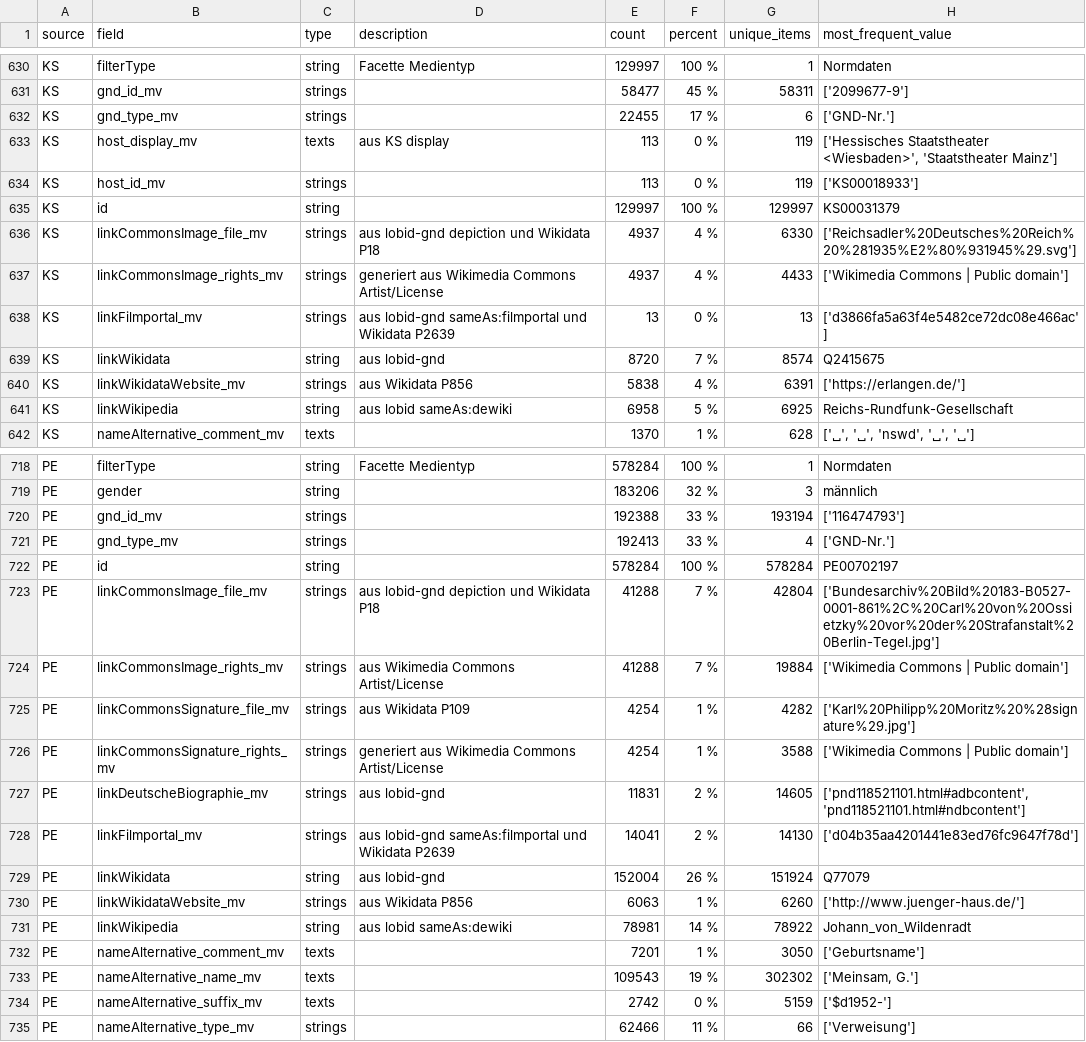
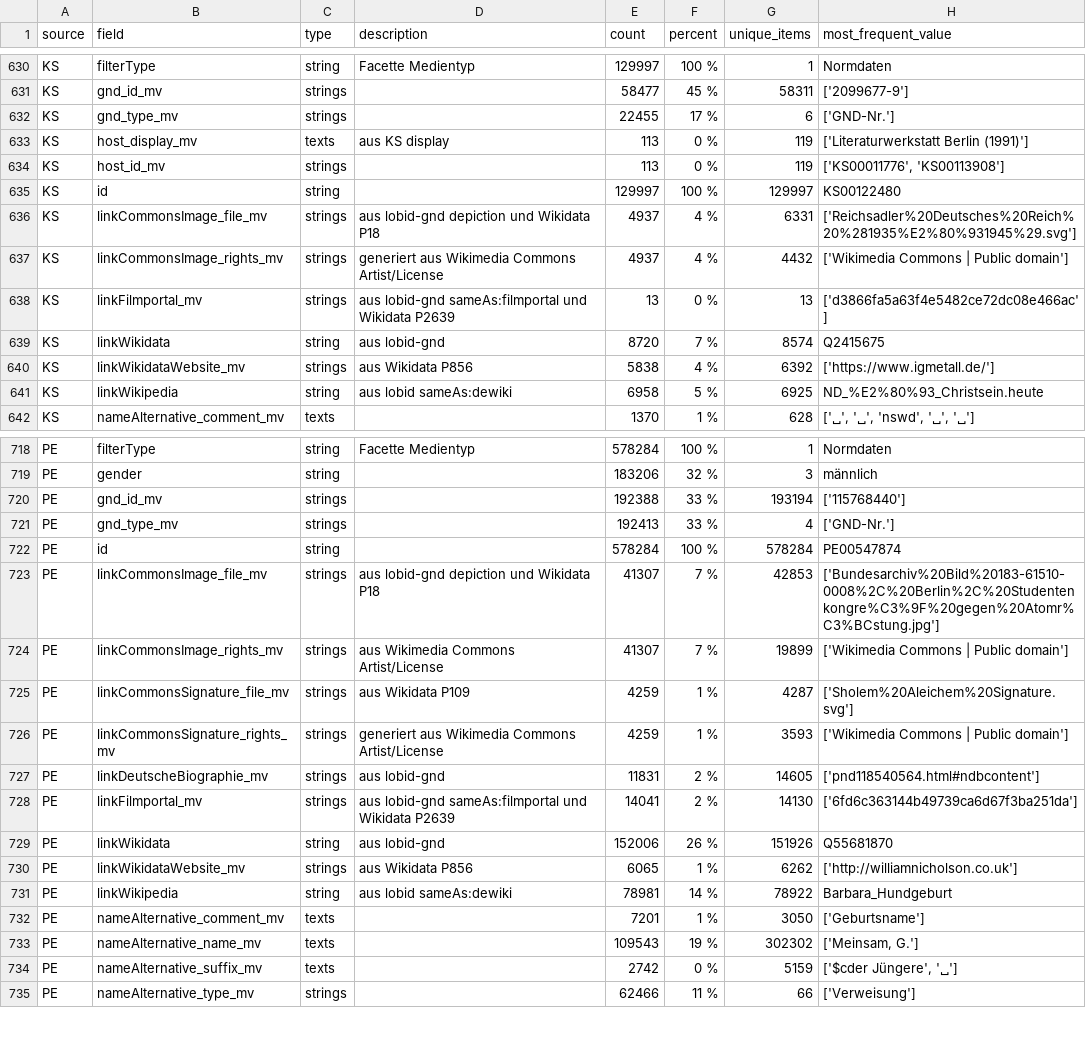
Before and after one commit to dla-marbach/dla-opac-transform, a CSV file: docs/internformat.csv, drawn as a sheet; only a part is shown, gaps mark what is left out; the diff covers the shown part only.

Commit message:
Statistik

```diff
--- a/docs/internformat.csv
+++ b/docs/internformat.csv
@@ -632,11 +632,11 @@ KS,gnd_id_mv,strings,,58477,45 %,58311,['2099677-9']
 KS,gnd_type_mv,strings,,22455,17 %,6,['GND-Nr.']
-KS,host_display_mv,texts,aus KS display,113,0 %,119,"['Hessisches Staatstheater <Wiesbaden>', 'Staatstheater Mainz']"
-KS,host_id_mv,strings,,113,0 %,119,['KS00018933']
-KS,id,string,,129997,100 %,129997,KS00031379
-KS,linkCommonsImage_file_mv,strings,aus lobid-gnd depiction und Wikidata P18,4937,4 %,6330,['Reichsadler%20Deutsches%20Reich%20%281935%E2%80%931945%29.svg']
-KS,linkCommonsImage_rights_mv,strings,generiert aus Wikimedia Commons Artist/License,4937,4 %,4433,['Wikimedia Commons | Public domain']
+KS,host_display_mv,texts,aus KS display,113,0 %,119,['Literaturwerkstatt Berlin (1991)']
+KS,host_id_mv,strings,,113,0 %,119,"['KS00011776', 'KS00113908']"
+KS,id,string,,129997,100 %,129997,KS00122480
+KS,linkCommonsImage_file_mv,strings,aus lobid-gnd depiction und Wikidata P18,4937,4 %,6331,['Reichsadler%20Deutsches%20Reich%20%281935%E2%80%931945%29.svg']
+KS,linkCommonsImage_rights_mv,strings,generiert aus Wikimedia Commons Artist/License,4937,4 %,4432,['Wikimedia Commons | Public domain']
 KS,linkFilmportal_mv,strings,aus lobid-gnd sameAs:filmportal und Wikidata P2639,13,0 %,13,['d3866fa5a63f4e5482ce72dc08e466ac']
 KS,linkWikidata,string,aus lobid-gnd,8720,7 %,8574,Q2415675
-KS,linkWikidataWebsite_mv,strings,aus Wikidata P856,5838,4 %,6391,['https://erlangen.de/']
-KS,linkWikipedia,string,aus lobid sameAs:dewiki,6958,5 %,6925,Reichs-Rundfunk-Gesellschaft
+KS,linkWikidataWebsite_mv,strings,aus Wikidata P856,5838,4 %,6392,['https://www.igmetall.de/']
+KS,linkWikipedia,string,aus lobid sameAs:dewiki,6958,5 %,6925,ND_%E2%80%93_Christsein.heute
 KS,nameAlternative_comment_mv,texts,,1370,1 %,628,"['␣', '␣', 'nswd', '␣', '␣']"
@@ -719,17 +719,17 @@ PE,filterType,string,Facette Medientyp,578284,100 %,1,Normdaten
 PE,gender,string,,183206,32 %,3,männlich
-PE,gnd_id_mv,strings,,192388,33 %,193194,['116474793']
+PE,gnd_id_mv,strings,,192388,33 %,193194,['115768440']
 PE,gnd_type_mv,strings,,192413,33 %,4,['GND-Nr.']
-PE,id,string,,578284,100 %,578284,PE00702197
-PE,linkCommonsImage_file_mv,strings,aus lobid-gnd depiction und Wikidata P18,41288,7 %,42804,['Bundesarchiv%20Bild%20183-B0527-0001-861%2C%20Carl%20von%20Ossietzky%20vor%20der%20Strafanstalt%20Berlin-Tegel.jpg']
-PE,linkCommonsImage_rights_mv,strings,aus Wikimedia Commons Artist/License,41288,7 %,19884,['Wikimedia Commons | Public domain']
-PE,linkCommonsSignature_file_mv,strings,aus Wikidata P109,4254,1 %,4282,['Karl%20Philipp%20Moritz%20%28signature%29.jpg']
-PE,linkCommonsSignature_rights_mv,strings,generiert aus Wikimedia Commons Artist/License,4254,1 %,3588,['Wikimedia Commons | Public domain']
-PE,linkDeutscheBiographie_mv,strings,aus lobid-gnd,11831,2 %,14605,"['pnd118521101.html#adbcontent', 'pnd118521101.html#ndbcontent']"
-PE,linkFilmportal_mv,strings,aus lobid-gnd sameAs:filmportal und Wikidata P2639,14041,2 %,14130,['d04b35aa4201441e83ed76fc9647f78d']
-PE,linkWikidata,string,aus lobid-gnd,152004,26 %,151924,Q77079
-PE,linkWikidataWebsite_mv,strings,aus Wikidata P856,6063,1 %,6260,['http://www.juenger-haus.de/']
-PE,linkWikipedia,string,aus lobid sameAs:dewiki,78981,14 %,78922,Johann_von_Wildenradt
+PE,id,string,,578284,100 %,578284,PE00547874
+PE,linkCommonsImage_file_mv,strings,aus lobid-gnd depiction und Wikidata P18,41307,7 %,42853,['Bundesarchiv%20Bild%20183-61510-0008%2C%20Berlin%2C%20Studentenkongre%C3%9F%20gegen%20Atomr%C3%BCstung.jpg']
+PE,linkCommonsImage_rights_mv,strings,aus Wikimedia Commons Artist/License,41307,7 %,19899,['Wikimedia Commons | Public domain']
+PE,linkCommonsSignature_file_mv,strings,aus Wikidata P109,4259,1 %,4287,['Sholem%20Aleichem%20Signature.svg']
+PE,linkCommonsSignature_rights_mv,strings,generiert aus Wikimedia Commons Artist/License,4259,1 %,3593,['Wikimedia Commons | Public domain']
+PE,linkDeutscheBiographie_mv,strings,aus lobid-gnd,11831,2 %,14605,['pnd118540564.html#ndbcontent']
+PE,linkFilmportal_mv,strings,aus lobid-gnd sameAs:filmportal und Wikidata P2639,14041,2 %,14130,['6fd6c363144b49739ca6d67f3ba251da']
+PE,linkWikidata,string,aus lobid-gnd,152006,26 %,151926,Q55681870
+PE,linkWikidataWebsite_mv,strings,aus Wikidata P856,6065,1 %,6262,['http://williamnicholson.co.uk']
+PE,linkWikipedia,string,aus lobid sameAs:dewiki,78981,14 %,78922,Barbara_Hundgeburt
 PE,nameAlternative_comment_mv,texts,,7201,1 %,3050,['Geburtsname']
 PE,nameAlternative_name_mv,texts,,109543,19 %,302302,"['Meinsam, G.']"
-PE,nameAlternative_suffix_mv,texts,,2742,0 %,5159,['$d1952-']
+PE,nameAlternative_suffix_mv,texts,,2742,0 %,5159,"['$cder Jüngere', '␣']"
 PE,nameAlternative_type_mv,strings,,62466,11 %,66,['Verweisung']
```
Also changed, not shown: 86 edited cells elsewhere in this file.
